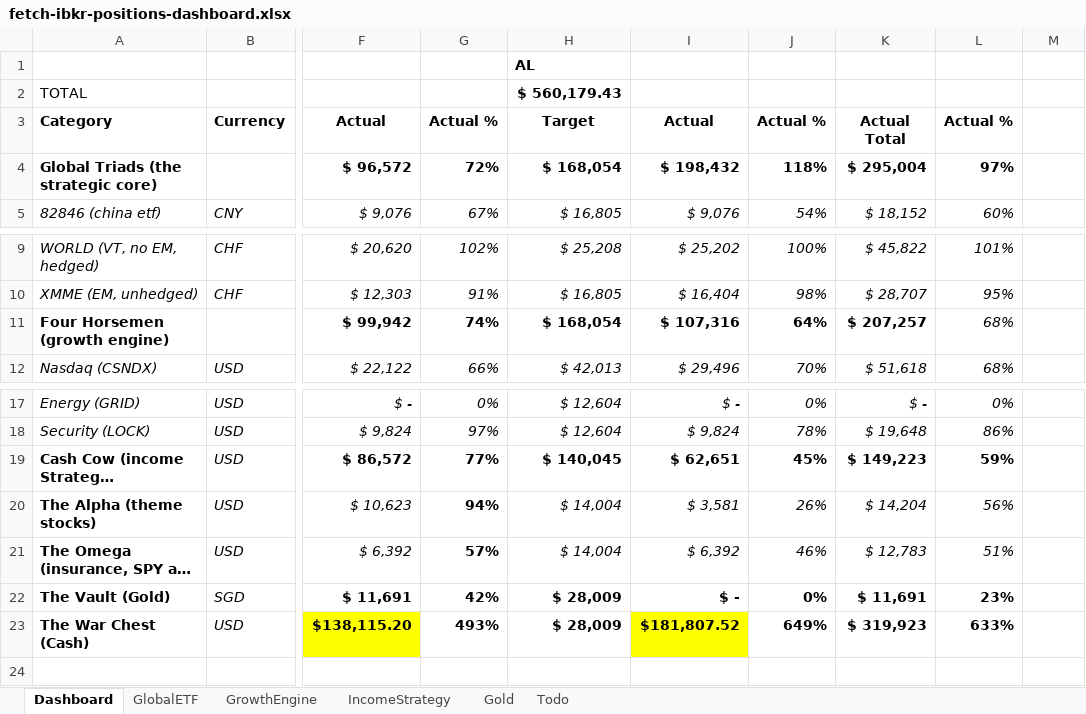
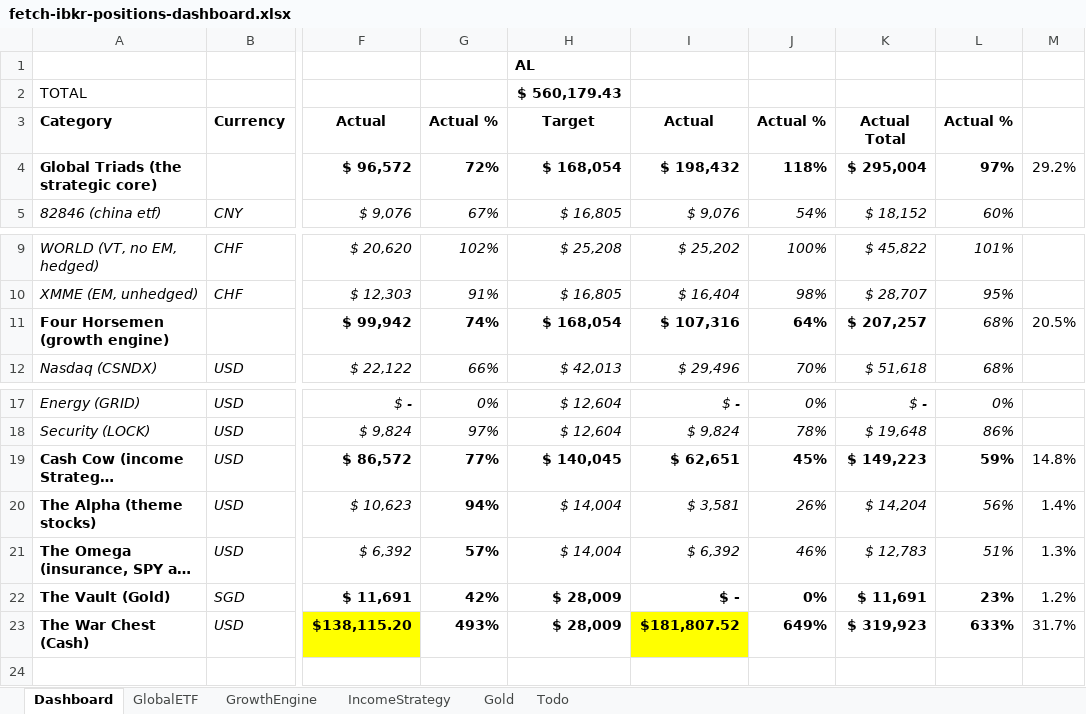
Before and after one commit to timelyrain/timeless-workspace, an Excel workbook: projects/fetch-ibkr-positions-dashboard.xlsx, sheet Dashboard, drawn as a sheet; only a part is shown, gaps mark what is left out; long unchanged cells end in …; values as stored, in another font and other column widths than the file's, no borders; charts and pictures and conditional formats and table styles not drawn; the diff names each change by its address in the sheet, - before the commit and + after, or states it on an @@ line.

```diff
--- a/projects/fetch-ibkr-positions-dashboard.xlsx (sheet Dashboard)
+++ b/projects/fetch-ibkr-positions-dashboard.xlsx (sheet Dashboard)
-M4: (empty)
+M4: 29.2%
-M11: (empty)
+M11: 20.5%
-M19: (empty)
+M19: 14.8%
-M20: (empty)
+M20: 1.4%
-M21: (empty)
+M21: 1.3%
-M22: (empty)
+M22: 1.2%
-M23: (empty)
+M23: 31.7%
```
Also changed, not shown: formulas that keep their value, 6 other files.
